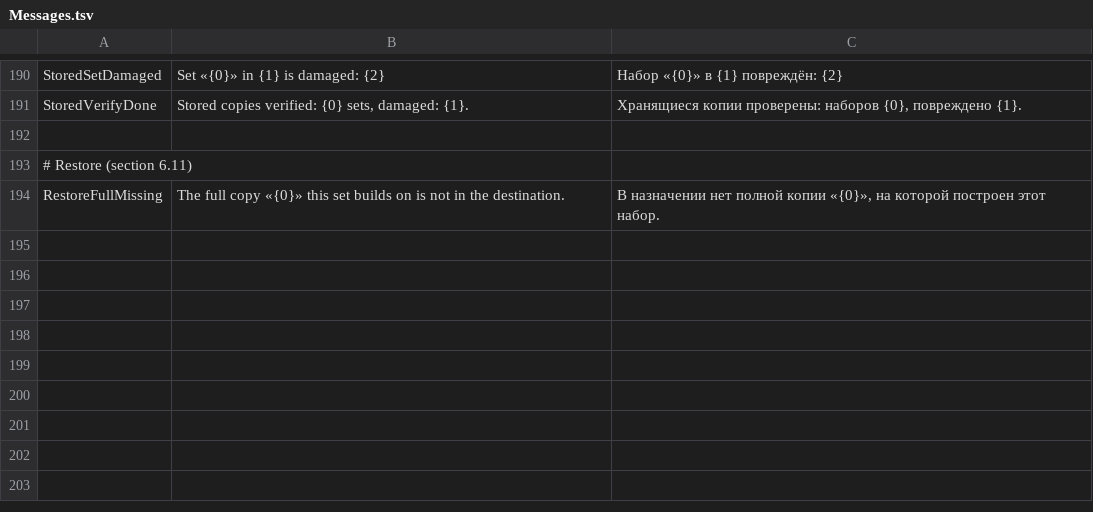
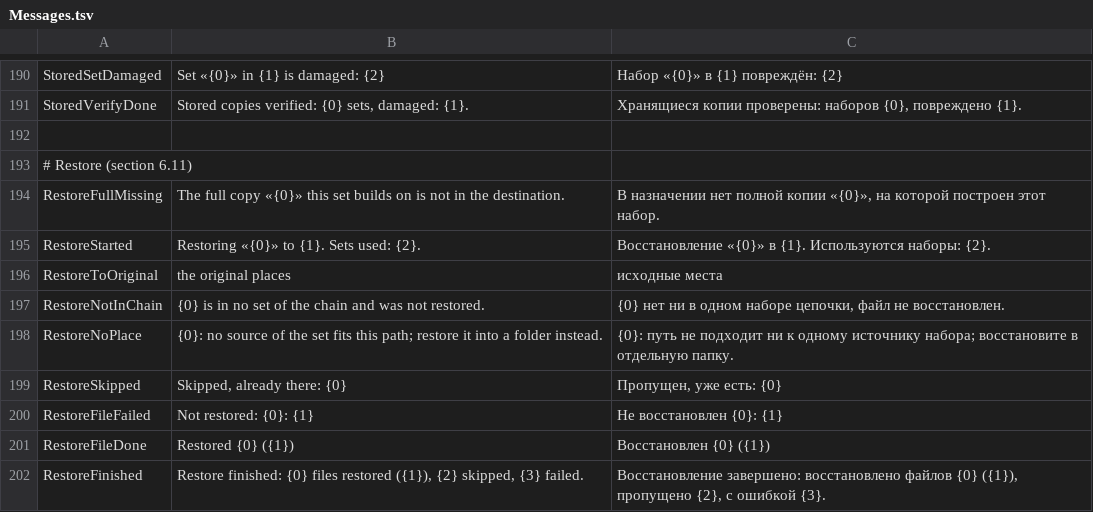
Before and after one commit to openpass1/custos, a TSV file: client/src/Custos.Core/Resources/Messages.tsv, drawn as a sheet; only a part is shown, gaps mark what is left out.

```diff
--- a/client/src/Custos.Core/Resources/Messages.tsv
+++ b/client/src/Custos.Core/Resources/Messages.tsv
@@ -194 +194,9 @@ StoredVerifyDone	Stored copies verified: {0} sets, damaged: {1}.	Хранящи
 RestoreFullMissing	The full copy «{0}» this set builds on is not in the destination.	В назначении нет полной копии «{0}», на которой построен этот набор.
+RestoreStarted	Restoring «{0}» to {1}. Sets used: {2}.	Восстановление «{0}» в {1}. Используются наборы: {2}.
+RestoreToOriginal	the original places	исходные места
+RestoreNotInChain	{0} is in no set of the chain and was not restored.	{0} нет ни в одном наборе цепочки, файл не восстановлен.
+RestoreNoPlace	{0}: no source of the set fits this path; restore it into a folder instead.	{0}: путь не подходит ни к одному источнику набора; восстановите в отдельную папку.
+RestoreSkipped	Skipped, already there: {0}	Пропущен, уже есть: {0}
+RestoreFileFailed	Not restored: {0}: {1}	Не восстановлен {0}: {1}
+RestoreFileDone	Restored {0} ({1})	Восстановлен {0} ({1})
+RestoreFinished	Restore finished: {0} files restored ({1}), {2} skipped, {3} failed.	Восстановление завершено: восстановлено файлов {0} ({1}), пропущено {2}, с ошибкой {3}.
```
Also changed, not shown: 6 other files.
